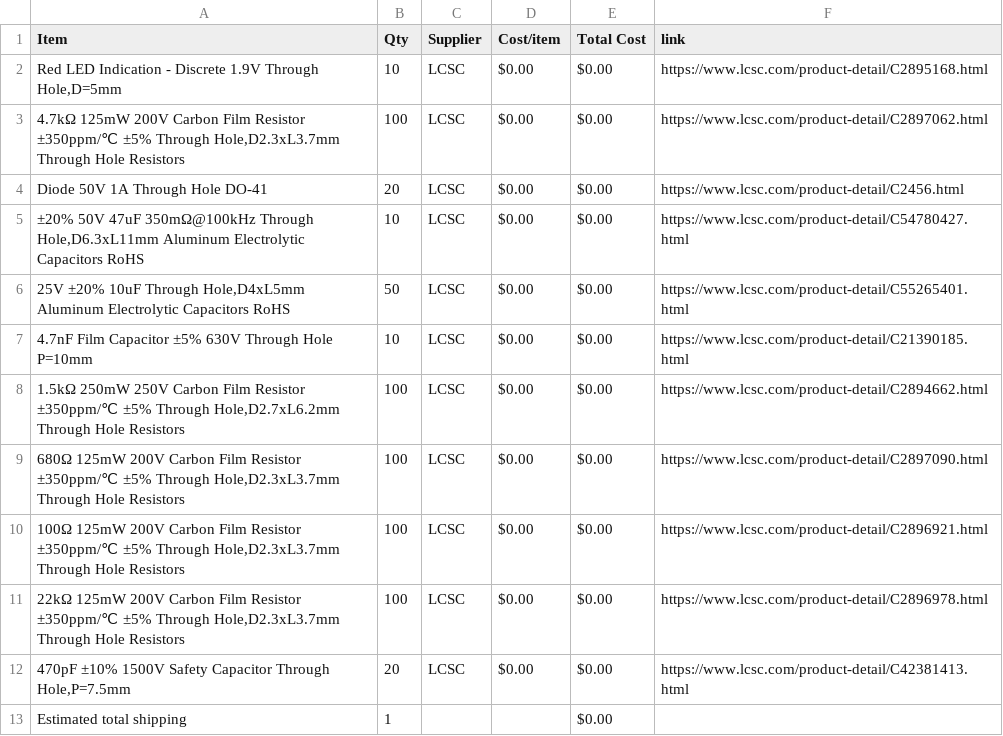
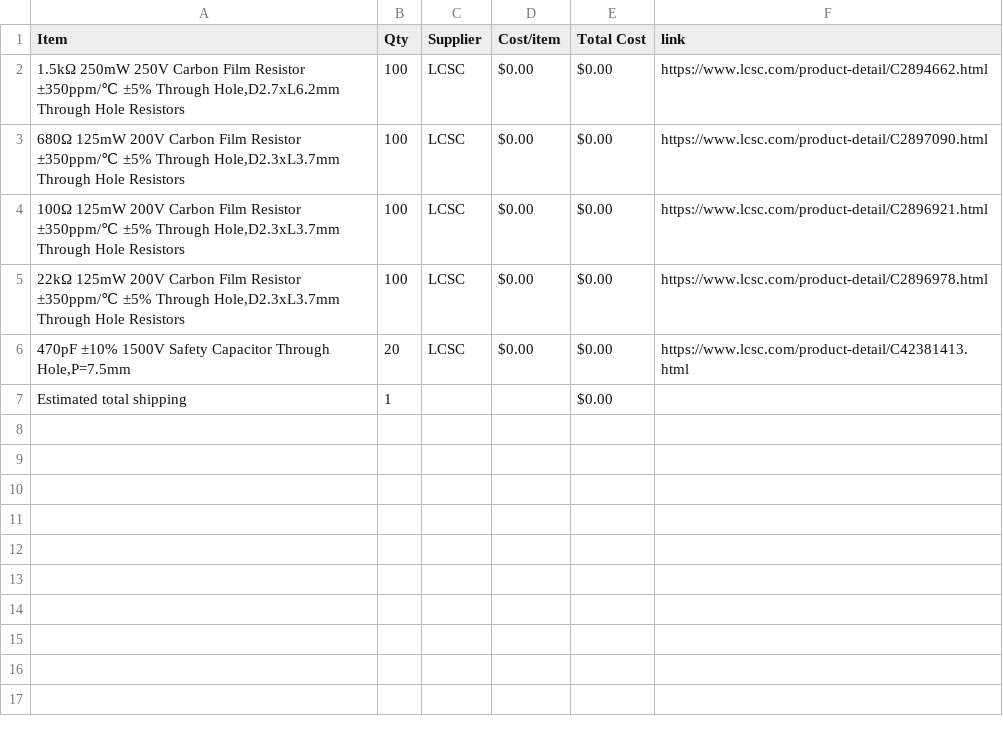
Before and after one commit to TheWilliamGeorge/The-Guvnor-Clone, a CSV file: BOM.csv, drawn as a sheet.

Commit message:
Sync Marshall 'The Guv'nor' clone DIY Guitar Pedal from Half Life

```diff
--- a/BOM.csv
+++ b/BOM.csv
@@ -1,8 +1,2 @@
 Item,Qty,Supplier,Cost/item,Total Cost,link
-"Red LED Indication - Discrete 1.9V Through Hole,D=5mm",10,LCSC,$0.00,$0.00,https://www.lcsc.com/product-detail/C2895168.html
-"4.7kΩ 125mW 200V Carbon Film Resistor ±350ppm/℃ ±5% Through Hole,D2.3xL3.7mm Through Hole Resistors",100,LCSC,$0.00,$0.00,https://www.lcsc.com/product-detail/C2897062.html
-Diode 50V 1A Through Hole DO-41,20,LCSC,$0.00,$0.00,https://www.lcsc.com/product-detail/C2456.html
-"±20% 50V 47uF 350mΩ@100kHz Through Hole,D6.3xL11mm Aluminum Electrolytic Capacitors RoHS",10,LCSC,$0.00,$0.00,https://www.lcsc.com/product-detail/C54780427.html
-"25V ±20% 10uF Through Hole,D4xL5mm Aluminum Electrolytic Capacitors RoHS",50,LCSC,$0.00,$0.00,https://www.lcsc.com/product-detail/C55265401.html
-4.7nF Film Capacitor ±5% 630V Through Hole P=10mm,10,LCSC,$0.00,$0.00,https://www.lcsc.com/product-detail/C21390185.html
 "1.5kΩ 250mW 250V Carbon Film Resistor ±350ppm/℃ ±5% Through Hole,D2.7xL6.2mm Through Hole Resistors",100,LCSC,$0.00,$0.00,https://www.lcsc.com/product-detail/C2894662.html
```
